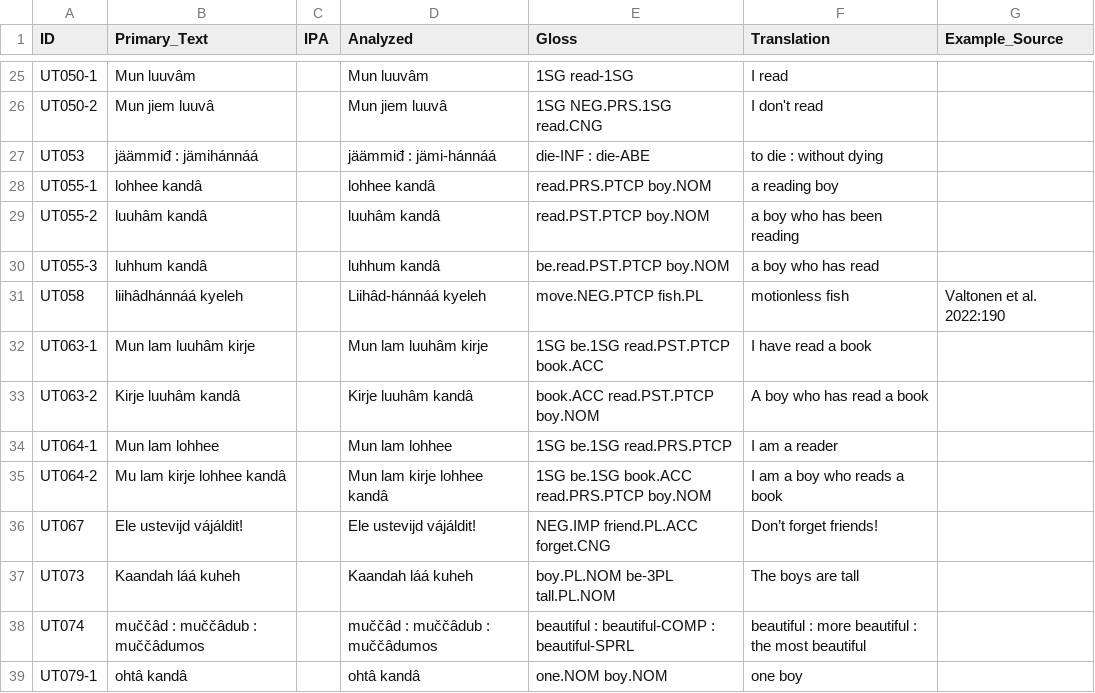
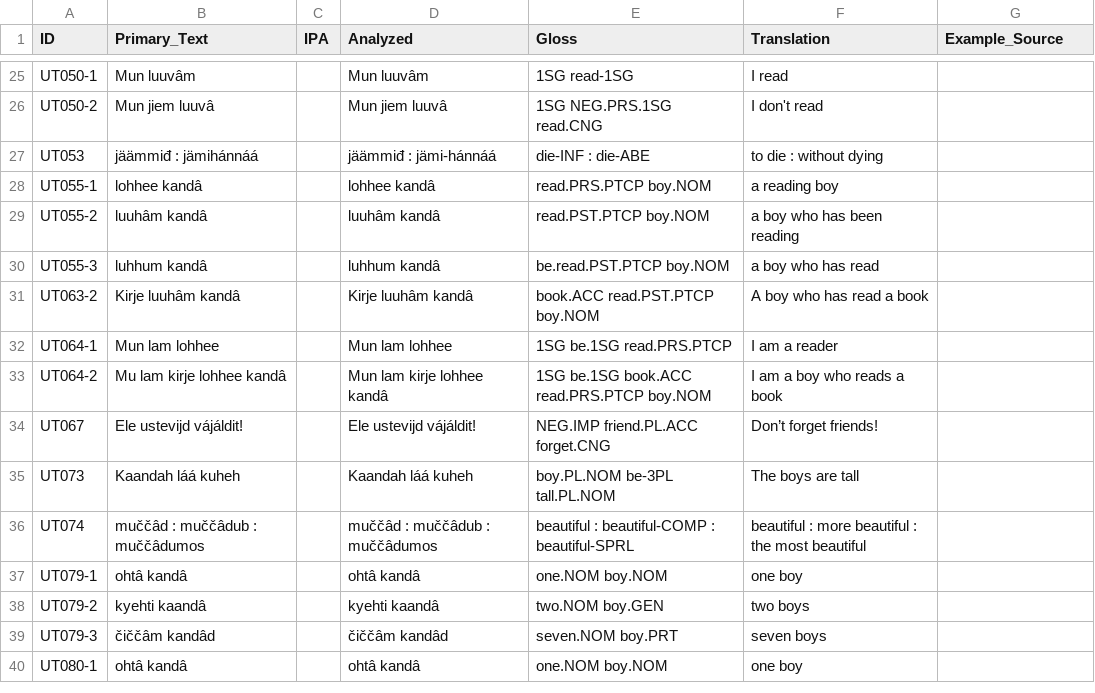
Before and after one commit to cldf-datasets/uratyp, a CSV file: raw/UT/language-tables/Inari_Saami_examples.csv, drawn as a sheet; only a part is shown, gaps mark what is left out; the shorter side is filled out with more unchanged rows.

Commit message:
Updating Erzya and Inari Saami tables

```diff
--- a/raw/UT/language-tables/Inari_Saami_examples.csv
+++ b/raw/UT/language-tables/Inari_Saami_examples.csv
@@ -30,4 +30,2 @@ UT055-2,luuhâm kandâ,,luuhâm	kandâ,read.PST.PTCP boy.NOM,a boy who has been
 UT055-3,luhhum kandâ,,luhhum	kandâ,be.read.PST.PTCP boy.NOM,a boy who has read,
-UT058,liihâdhánnáá kyeleh,,Liihâd-hánnáá kyeleh,move.NEG.PTCP fish.PL,motionless fish,Valtonen et al. 2022:190
-UT063-1,Mun lam luuhâm kirje,,Mun	lam	luuhâm	kirje,1SG be.1SG read.PST.PTCP book.ACC,I have read a book,
 UT063-2,Kirje luuhâm kandâ,,Kirje	luuhâm	kandâ,book.ACC read.PST.PTCP boy.NOM,A boy who has read a book,
```
Also changed, not shown: raw/UT/language-tables/Inari_Saami.csv, 2 other files.
